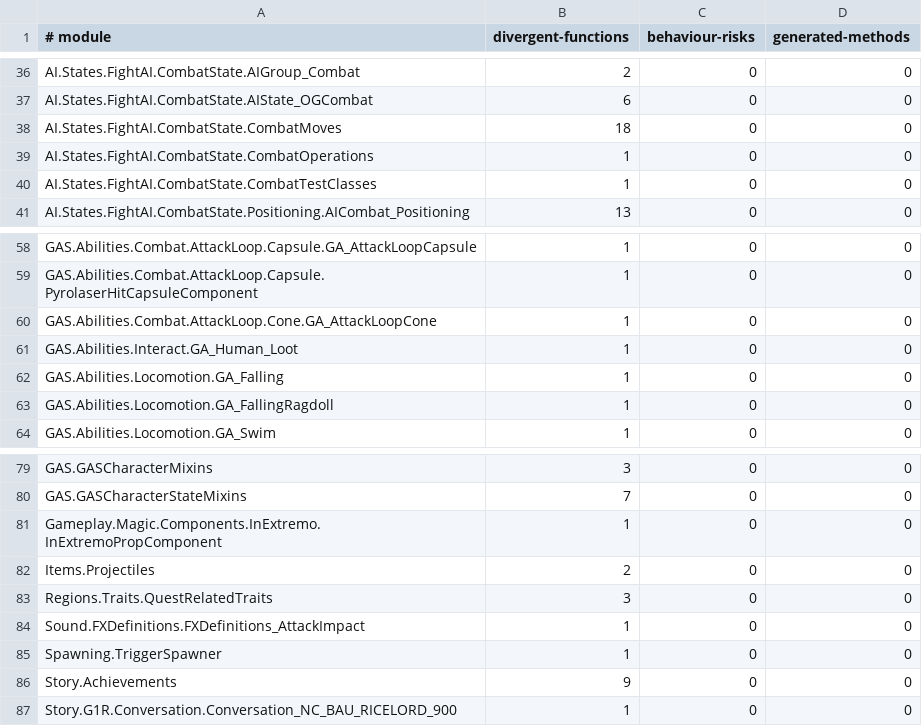
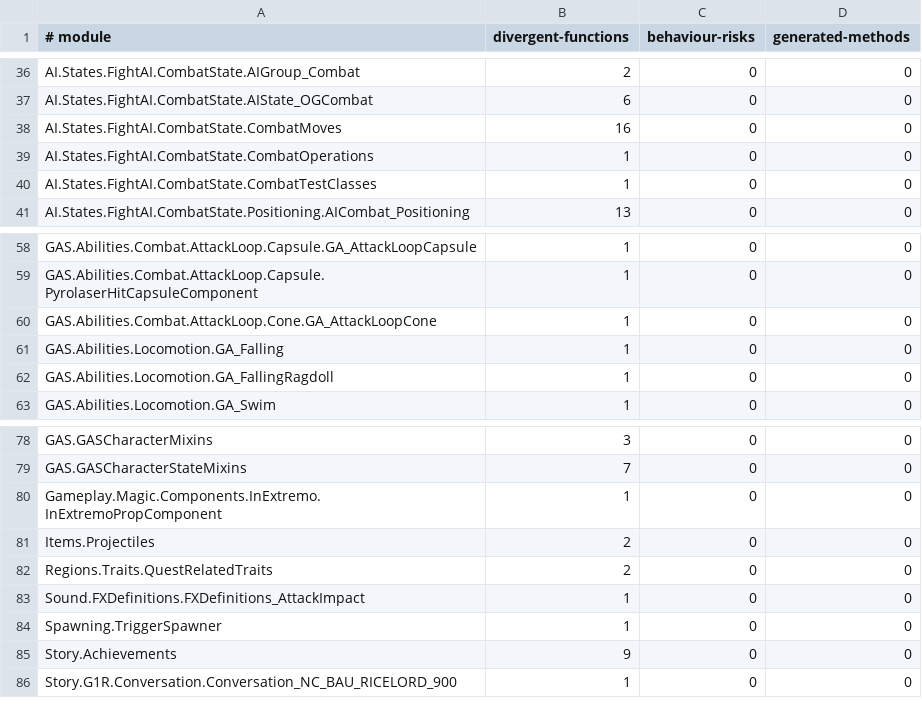
Before and after one commit to dh0er/gore, a TSV file: crates/gore-as/assets/byte-faithfulness/g1r-steam-24878692.tsv, drawn as a sheet; only a part is shown, gaps mark what is left out.

Commit message:
fix(as): retain prepared values and null arguments

```diff
--- a/crates/gore-as/assets/byte-faithfulness/g1r-steam-24878692.tsv
+++ b/crates/gore-as/assets/byte-faithfulness/g1r-steam-24878692.tsv
@@ -37,3 +37,3 @@ AI.States.FightAI.CombatState.AIGroup_Combat	2	0	0
 AI.States.FightAI.CombatState.AIState_OGCombat	6	0	0
-AI.States.FightAI.CombatState.CombatMoves	18	0	0
+AI.States.FightAI.CombatState.CombatMoves	16	0	0
 AI.States.FightAI.CombatState.CombatOperations	1	0	0
@@ -60,3 +60,2 @@ GAS.Abilities.Combat.AttackLoop.Capsule.PyrolaserHitCapsuleComponent	1	0	0
 GAS.Abilities.Combat.AttackLoop.Cone.GA_AttackLoopCone	1	0	0
-GAS.Abilities.Interact.GA_Human_Loot	1	0	0
 GAS.Abilities.Locomotion.GA_Falling	1	0	0
@@ -82,3 +81,3 @@ Gameplay.Magic.Components.InExtremo.InExtremoPropComponent	1	0	0
 Items.Projectiles	2	0	0
-Regions.Traits.QuestRelatedTraits	3	0	0
+Regions.Traits.QuestRelatedTraits	2	0	0
 Sound.FXDefinitions.FXDefinitions_AttackImpact	1	0	0
```
Also changed, not shown: 5 other files.
